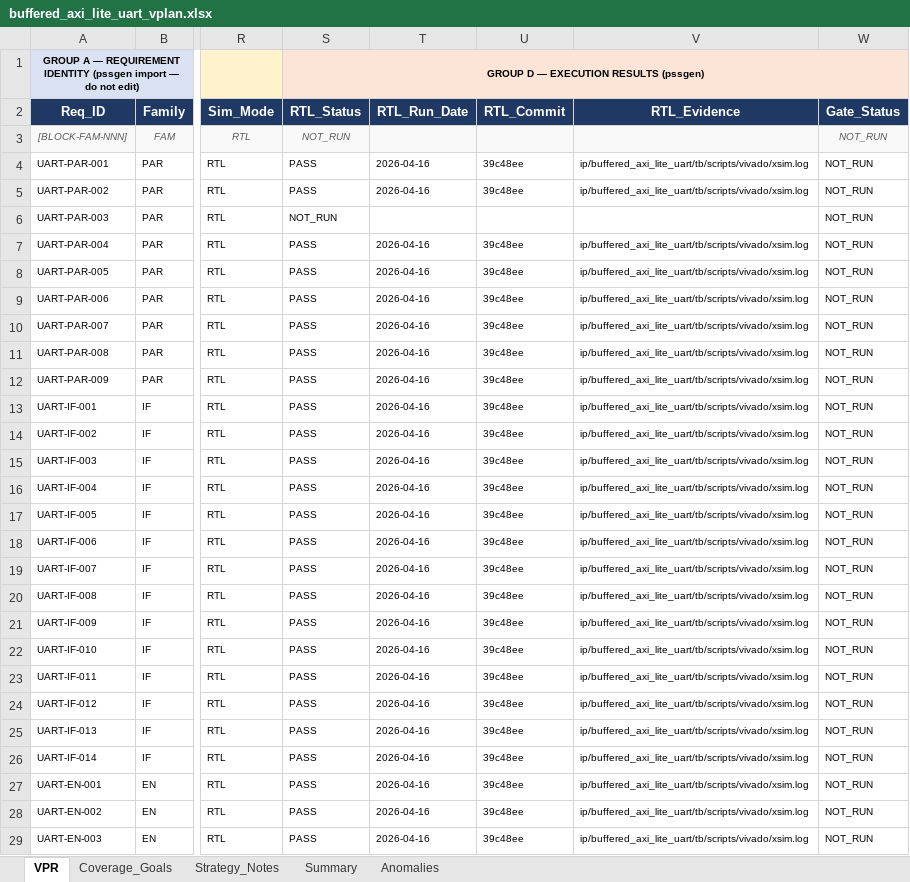
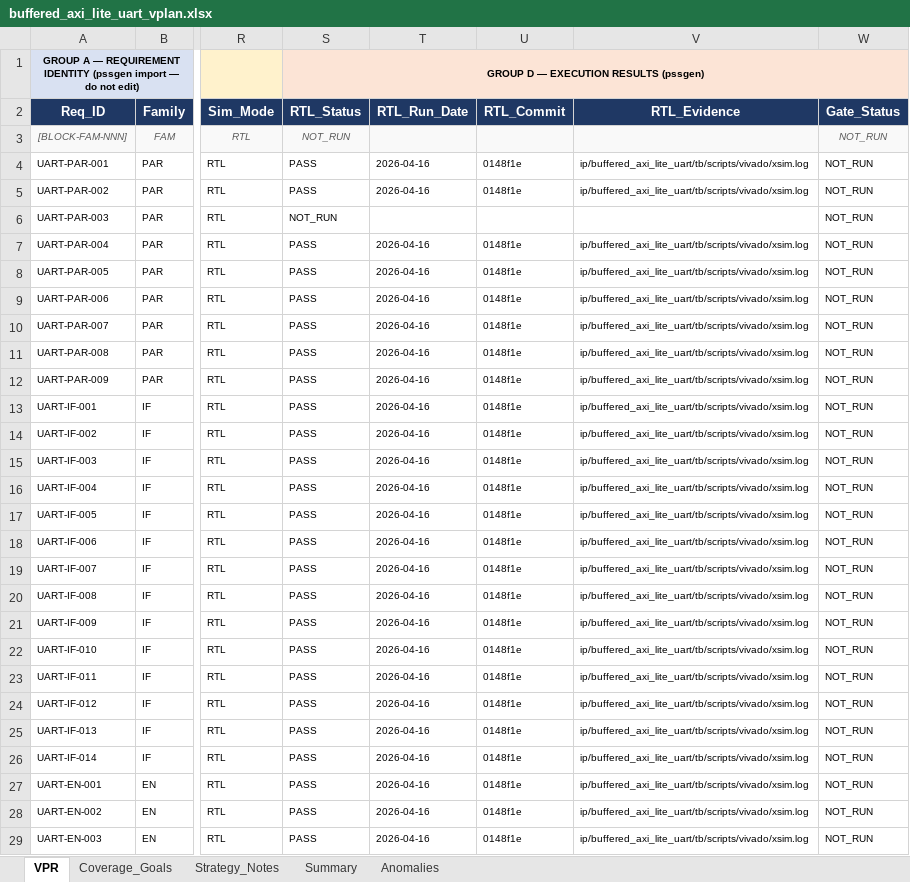
Before and after one commit to BelTechSystems/pssgen, an Excel workbook: ip/buffered_axi_lite_uart/buffered_axi_lite_uart_vplan.xlsx, sheet VPR, drawn as a sheet; only a part is shown, gaps mark what is left out; values as stored, in another font and other column widths than the file's, no borders; conditional formats not drawn; the diff covers the shown part only; the diff names each change by its address in the sheet, - before the commit and + after, or states it on an @@ line.

```diff
--- a/ip/buffered_axi_lite_uart/buffered_axi_lite_uart_vplan.xlsx (sheet VPR)
+++ b/ip/buffered_axi_lite_uart/buffered_axi_lite_uart_vplan.xlsx (sheet VPR)
-U4:U5 (RTL_Commit): 39c48ee
+U4:U5 (RTL_Commit): 0148f1e
-U7:U29 (RTL_Commit): 39c48ee
+U7:U29 (RTL_Commit): 0148f1e
```
Also changed, not shown: 114 edited cells elsewhere in this sheet, 3 other files.
